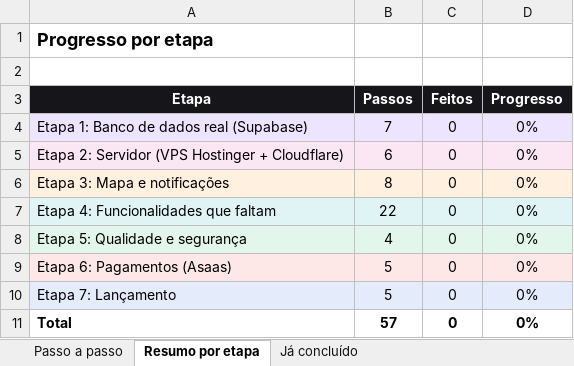
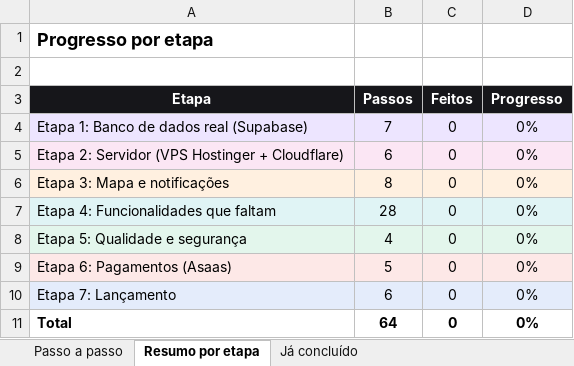
Before and after one commit to Especialista-corp/droptaxiindia, an Excel workbook: marketplace/docs/lista-de-tarefas.xlsx, sheet Resumo por etapa, drawn as a sheet; values as stored, in another font and other column widths than the file's, no borders; the diff names each change by its address in the sheet, - before the commit and + after, or states it on an @@ line.

```diff
--- a/marketplace/docs/lista-de-tarefas.xlsx (sheet Resumo por etapa)
+++ b/marketplace/docs/lista-de-tarefas.xlsx (sheet Resumo por etapa)
-B7 (Passos): 22
+B7 (Passos): 28
-B10 (Passos): 5
+B10 (Passos): 6
-B11 (Passos): 57
+B11 (Passos): 64
```
Also changed, not shown: sheet Passo a passo, formulas that keep their value, 1 other file.
